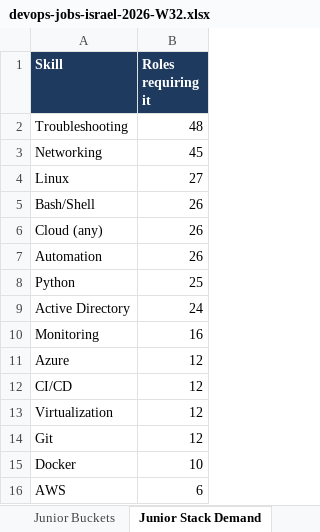
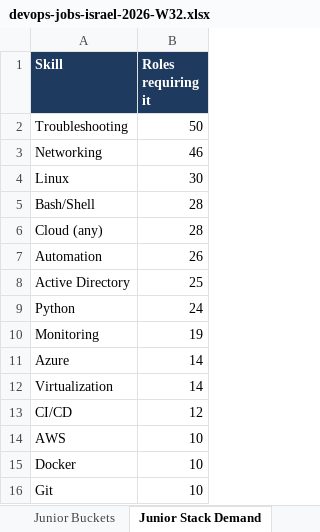
Before and after one commit to OrelBello/devops-market-data, an Excel workbook: reports/devops-jobs-israel-2026-W32.xlsx, sheet Junior Stack Demand, drawn as a sheet; values as stored, in another font and other column widths than the file's, no borders; removed rows and columns are numbered as before the commit, all else as after; the diff names each change by its address in the sheet, - before the commit and + after, or states it on an @@ line.

```diff
--- a/reports/devops-jobs-israel-2026-W32.xlsx (sheet Junior Stack Demand)
+++ b/reports/devops-jobs-israel-2026-W32.xlsx (sheet Junior Stack Demand)
-B2 (Roles requiring it): 48
+B2 (Roles requiring it): 50
-B3 (Roles requiring it): 45
+B3 (Roles requiring it): 46
-B4 (Roles requiring it): 27
+B4 (Roles requiring it): 30
-B5:B6 (Roles requiring it): 26
+B5:B6 (Roles requiring it): 28
-row 8: Python | 25
-B8 (Roles requiring it): 24
+B8 (Roles requiring it): 25
+row 9: Python | 24
-B10 (Roles requiring it): 16
+B10 (Roles requiring it): 19
-B11 (Roles requiring it): 12
+B11 (Roles requiring it): 14
+row 12: Virtualization | 14
-row 13: Virtualization | 12
-row 14: Git | 12
+row 14: AWS | 10
-row 16: AWS | 6
+row 16: Git | 10
```
Also changed, not shown: sheet All Jobs, sheet 🔥 Last 24h, sheet 🪜 Junior Top Picks, sheet Hiring Strength, sheet Diagnostics, sheet Locations, 5 more sheets, reports/devops-jobs-israel-latest.xlsx, reports/devops-juniors-israel-2026-W32.xlsx, 11 other files.
